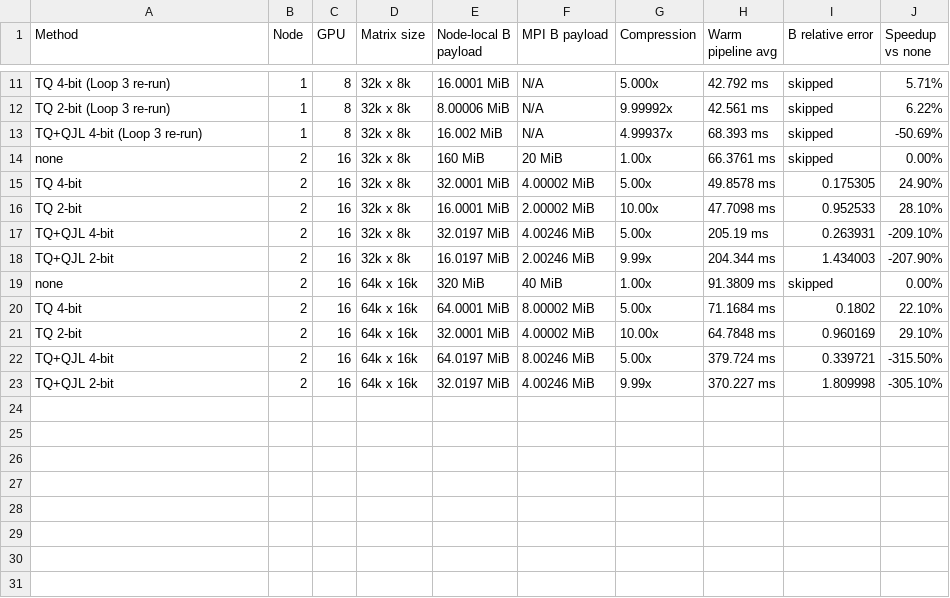
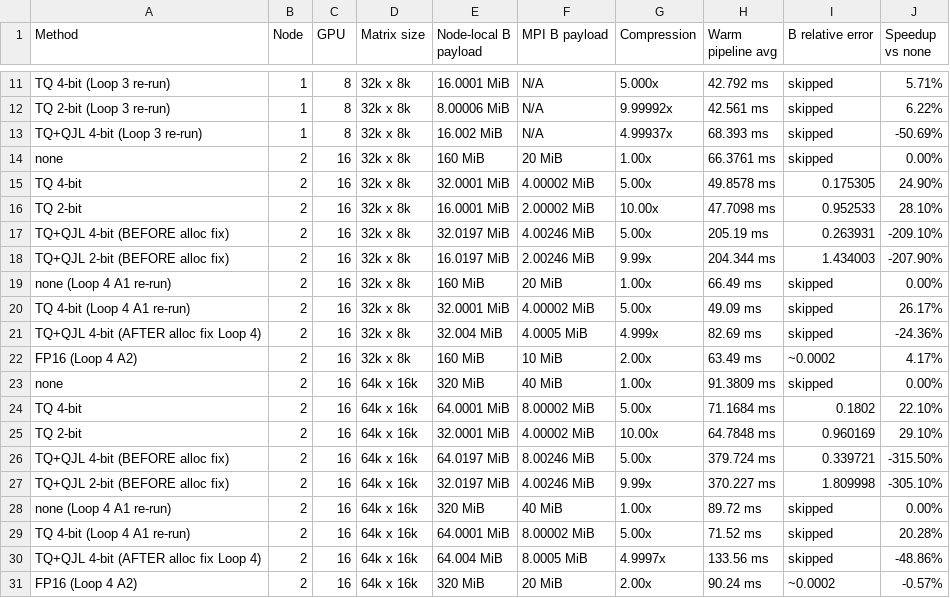
Before and after one commit to yehray7217/turboquant-multigpu-svd, a CSV file: RECORD.csv, drawn as a sheet; only a part is shown, gaps mark what is left out.

```diff
--- a/RECORD.csv
+++ b/RECORD.csv
@@ -16,4 +16,8 @@ TQ 4-bit,2,16,32k x 8k,32.0001 MiB,4.00002 MiB,5.00x,49.8578 ms,0.175305,24.90%
 TQ 2-bit,2,16,32k x 8k,16.0001 MiB,2.00002 MiB,10.00x,47.7098 ms,0.952533,28.10%
-TQ+QJL 4-bit,2,16,32k x 8k,32.0197 MiB,4.00246 MiB,5.00x,205.19 ms,0.263931,-209.10%
-TQ+QJL 2-bit,2,16,32k x 8k,16.0197 MiB,2.00246 MiB,9.99x,204.344 ms,1.434003,-207.90%
+TQ+QJL 4-bit (BEFORE alloc fix),2,16,32k x 8k,32.0197 MiB,4.00246 MiB,5.00x,205.19 ms,0.263931,-209.10%
+TQ+QJL 2-bit (BEFORE alloc fix),2,16,32k x 8k,16.0197 MiB,2.00246 MiB,9.99x,204.344 ms,1.434003,-207.90%
+none (Loop 4 A1 re-run),2,16,32k x 8k,160 MiB,20 MiB,1.00x,66.49 ms,skipped,0.00%
+TQ 4-bit (Loop 4 A1 re-run),2,16,32k x 8k,32.0001 MiB,4.00002 MiB,5.00x,49.09 ms,skipped,26.17%
+TQ+QJL 4-bit (AFTER alloc fix Loop 4),2,16,32k x 8k,32.004 MiB,4.0005 MiB,4.999x,82.69 ms,skipped,-24.36%
+FP16 (Loop 4 A2),2,16,32k x 8k,160 MiB,10 MiB,2.00x,63.49 ms,~0.0002,4.17%
 none,2,16,64k x 16k,320 MiB,40 MiB,1.00x,91.3809 ms,skipped,0.00%
@@ -21,3 +25,7 @@ TQ 4-bit,2,16,64k x 16k,64.0001 MiB,8.00002 MiB,5.00x,71.1684 ms,0.1802,22.10%
 TQ 2-bit,2,16,64k x 16k,32.0001 MiB,4.00002 MiB,10.00x,64.7848 ms,0.960169,29.10%
-TQ+QJL 4-bit,2,16,64k x 16k,64.0197 MiB,8.00246 MiB,5.00x,379.724 ms,0.339721,-315.50%
-TQ+QJL 2-bit,2,16,64k x 16k,32.0197 MiB,4.00246 MiB,9.99x,370.227 ms,1.809998,-305.10%
+TQ+QJL 4-bit (BEFORE alloc fix),2,16,64k x 16k,64.0197 MiB,8.00246 MiB,5.00x,379.724 ms,0.339721,-315.50%
+TQ+QJL 2-bit (BEFORE alloc fix),2,16,64k x 16k,32.0197 MiB,4.00246 MiB,9.99x,370.227 ms,1.809998,-305.10%
+none (Loop 4 A1 re-run),2,16,64k x 16k,320 MiB,40 MiB,1.00x,89.72 ms,skipped,0.00%
+TQ 4-bit (Loop 4 A1 re-run),2,16,64k x 16k,64.0001 MiB,8.00002 MiB,5.00x,71.52 ms,skipped,20.28%
+TQ+QJL 4-bit (AFTER alloc fix Loop 4),2,16,64k x 16k,64.004 MiB,8.0005 MiB,4.9997x,133.56 ms,skipped,-48.86%
+FP16 (Loop 4 A2),2,16,64k x 16k,320 MiB,20 MiB,2.00x,90.24 ms,~0.0002,-0.57%
```
Also changed, not shown: 4 other files.
